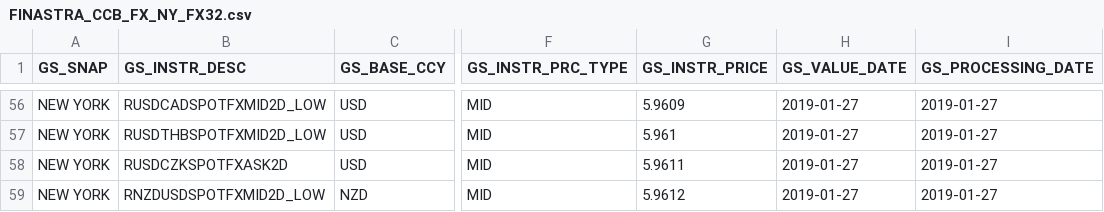
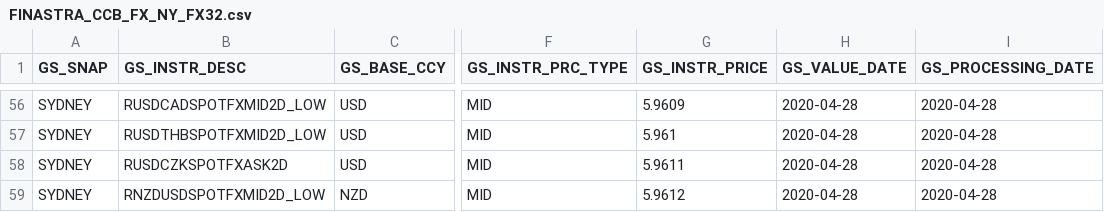
Before and after one commit to shirleenhong/automation-loan-application-cba, a CSV file: DataSet/Integration_DataSet/TL/FXRates_GSFile/AU/TL_FX_32_Files/FINASTRA_CCB_FX_NY_FX32.csv, drawn as a sheet; only a part is shown, gaps mark what is left out; the diff covers the shown part only; the diff names each change by its address in the sheet, - before the commit and + after, or states it on an @@ line.

```diff
--- a/DataSet/Integration_DataSet/TL/FXRates_GSFile/AU/TL_FX_32_Files/FINASTRA_CCB_FX_NY_FX32.csv
+++ b/DataSet/Integration_DataSet/TL/FXRates_GSFile/AU/TL_FX_32_Files/FINASTRA_CCB_FX_NY_FX32.csv
-A56:A59 (GS_SNAP): NEW YORK
+A56:A59 (GS_SNAP): SYDNEY
-H56:H59 (GS_VALUE_DATE): 2019-01-27
+H56:H59 (GS_VALUE_DATE): 2020-04-28
-I56:I59 (GS_PROCESSING_DATE): 2019-01-27
+I56:I59 (GS_PROCESSING_DATE): 2020-04-28
```
Also changed, not shown: 163 edited cells elsewhere in this file, 6 other files.
